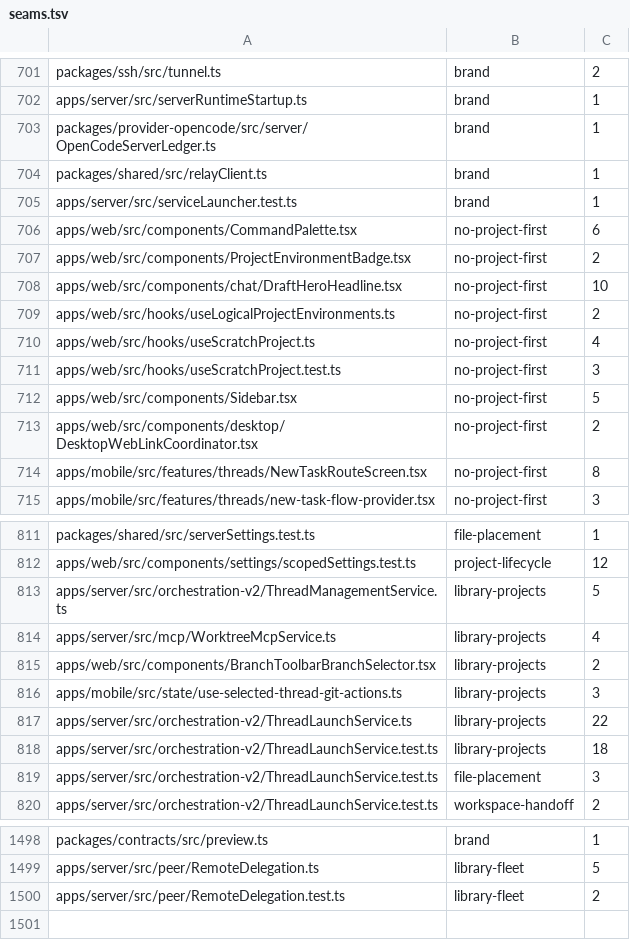
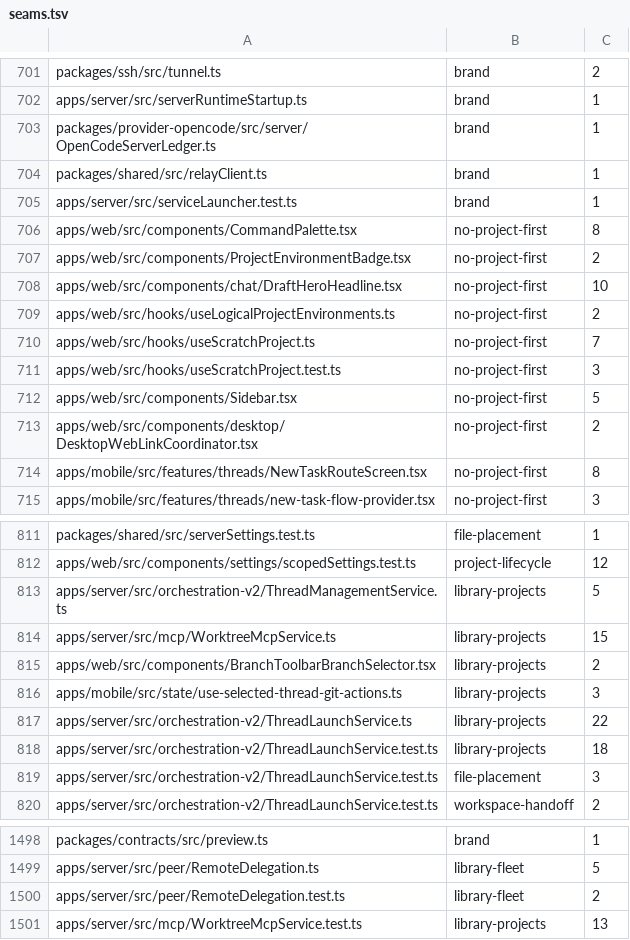
Before and after one commit to kylebegeman/loom, a TSV file: docs/fork/seams.tsv, drawn as a sheet; only a part is shown, gaps mark what is left out.

Commit message:
fix(fork-library-projects): streamline conversation launches and handoffs
Move an existing Library conversation into a linked worktree by coordinating its binding with the metadata update. Distinguish copy roots from attached worktrees and preserve the committed destination when provider detachment interrupts a handoff.

Keep ready starts in the picker through validation and creation. Open options only when needed, retain failed attempts for deliberate recovery, and report whether a no-project launch succeeded.

Validation: check:changed passed with 305 tests and all affected typechecks. Isolated Chromium checks covered contextual loading, explicit options, failure recovery, no-project launch, and a narrow viewport.

```diff
--- a/docs/fork/seams.tsv
+++ b/docs/fork/seams.tsv
@@ -705,3 +705,3 @@ packages/shared/src/relayClient.ts	brand	1
 apps/server/src/serviceLauncher.test.ts	brand	1
-apps/web/src/components/CommandPalette.tsx	no-project-first	6
+apps/web/src/components/CommandPalette.tsx	no-project-first	8
 apps/web/src/components/ProjectEnvironmentBadge.tsx	no-project-first	2
@@ -709,3 +709,3 @@ apps/web/src/components/chat/DraftHeroHeadline.tsx	no-project-first	10
 apps/web/src/hooks/useLogicalProjectEnvironments.ts	no-project-first	2
-apps/web/src/hooks/useScratchProject.ts	no-project-first	4
+apps/web/src/hooks/useScratchProject.ts	no-project-first	7
 apps/web/src/hooks/useScratchProject.test.ts	no-project-first	3
@@ -813,3 +813,3 @@ apps/web/src/components/settings/scopedSettings.test.ts	project-lifecycle	12
 apps/server/src/orchestration-v2/ThreadManagementService.ts	library-projects	5
-apps/server/src/mcp/WorktreeMcpService.ts	library-projects	4
+apps/server/src/mcp/WorktreeMcpService.ts	library-projects	15
 apps/web/src/components/BranchToolbarBranchSelector.tsx	library-projects	2
@@ -1500 +1500,2 @@ apps/server/src/peer/RemoteDelegation.ts	library-fleet	5
 apps/server/src/peer/RemoteDelegation.test.ts	library-fleet	2
+apps/server/src/mcp/WorktreeMcpService.test.ts	library-projects	13
```
Also changed, not shown: 16 other files.
